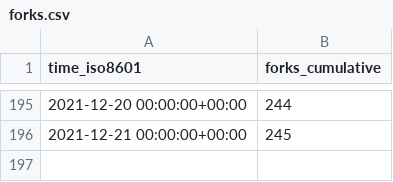
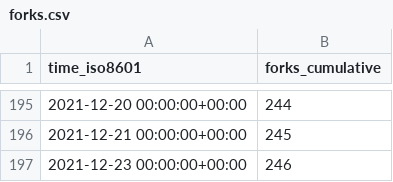
Before and after one commit to willpowergamewerks/Willgame, a CSV file: tendermint/starport/ghrs-data/forks.csv, drawn as a sheet; only a part is shown, gaps mark what is left out.

```diff
--- a/tendermint/starport/ghrs-data/forks.csv
+++ b/tendermint/starport/ghrs-data/forks.csv
@@ -196 +196,2 @@ time_iso8601,forks_cumulative
 2021-12-21 00:00:00+00:00,245
+2021-12-23 00:00:00+00:00,246
```
